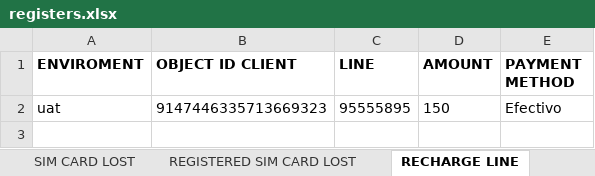
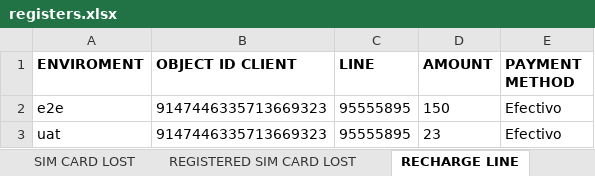
Before and after one commit to seba53b4/Automatizaci-nTFNU, an Excel workbook: MyFirstTest/registers.xlsx, sheet RECHARGE LINE, drawn as a sheet; values as stored, in another font and other column widths than the file's, no borders; addresses are those after the commit; the diff names each change by its address in the sheet, - before the commit and + after, or states it on an @@ line.

```diff
--- a/MyFirstTest/registers.xlsx (sheet RECHARGE LINE)
+++ b/MyFirstTest/registers.xlsx (sheet RECHARGE LINE)
+row 2: e2e | 9147446335713669323 | 95555895 | 150 | Efectivo
-D3 (AMOUNT): 150
+D3 (AMOUNT): 23
```
Also changed, not shown: sheet POTENTIAL-RESCLIENTS, sheet NEW-PLAN, 4 other files.
